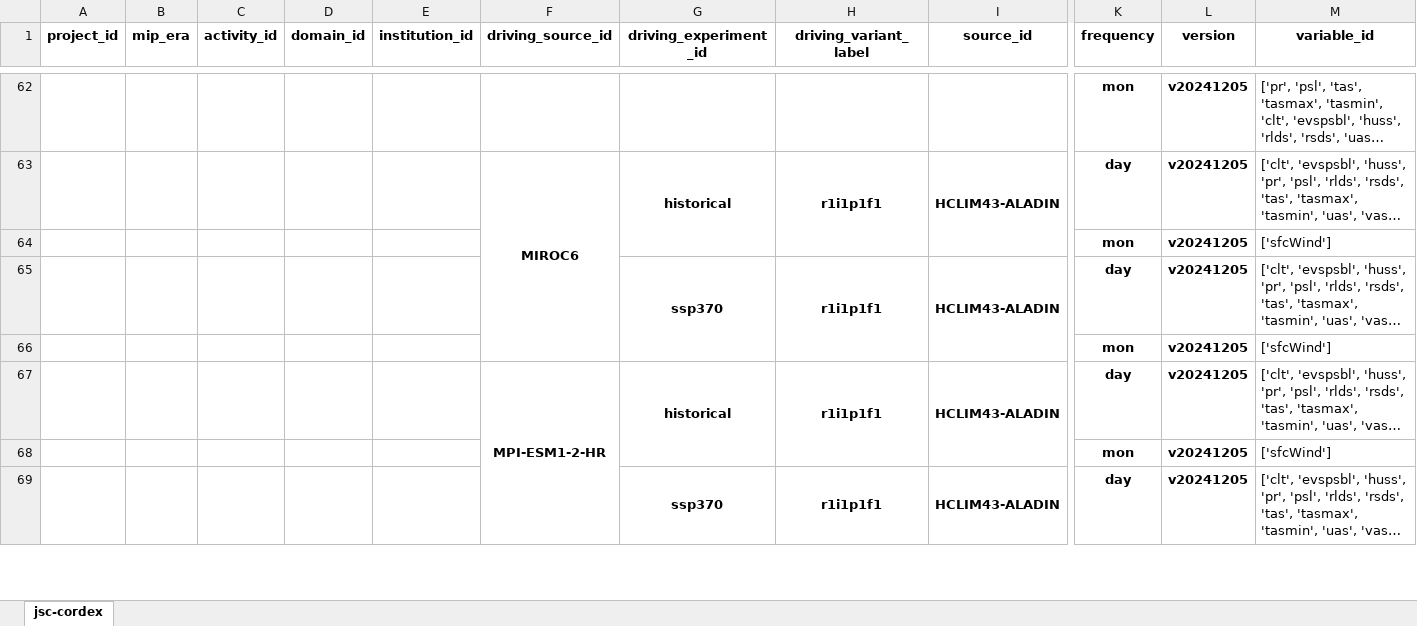
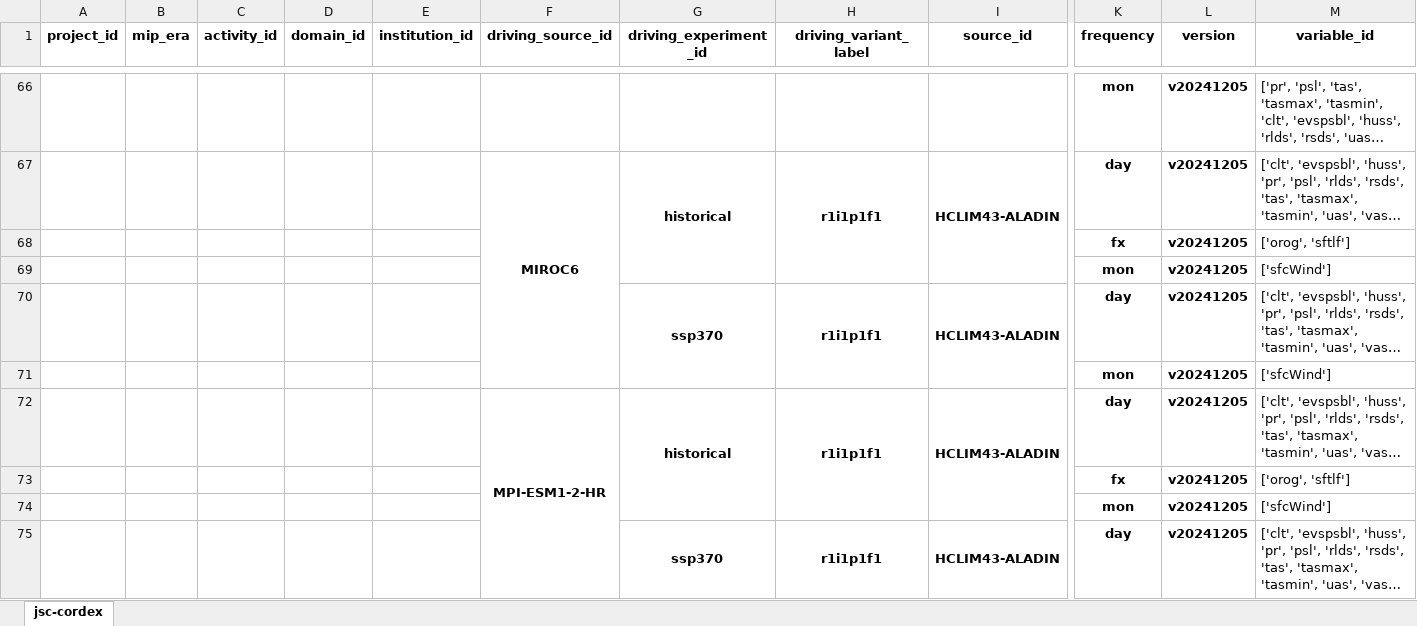
Before and after one commit to euro-cordex/joint-evaluation, an Excel workbook: catalog.xlsx, sheet jsc-cordex, drawn as a sheet; only a part is shown, gaps mark what is left out; long unchanged cells end in …; values as stored, in another font and other column widths than the file's, no borders; rows hold the shown columns only; the diff covers the shown part only; the diff names each change by its address in the sheet, - before the commit and + after, or states it on an @@ line.

```diff
--- a/catalog.xlsx (sheet jsc-cordex)
+++ b/catalog.xlsx (sheet jsc-cordex)
+row 68:  |  |  |  |  |  |  |  |  | fx | v20241205 | ['orog', 'sftlf']
+row 73:  |  |  |  |  |  |  |  |  | fx | v20241205 | ['orog', 'sftlf']
```
Also changed, not shown: 8 added rows, 1 removed row and 6 edited cells elsewhere in this sheet.
